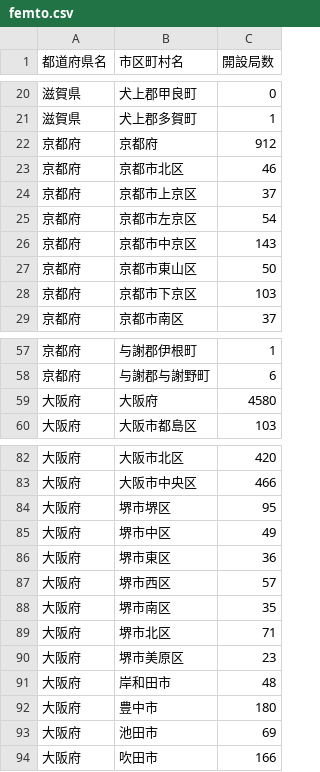
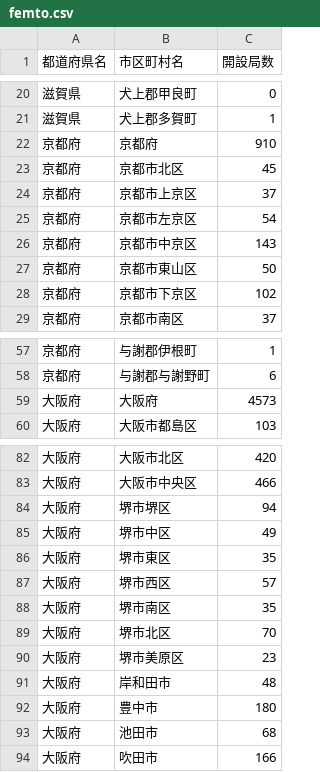
Before and after one commit to denpayanara/musen_rakuten, a CSV file: csv/femto.csv, drawn as a sheet; only a part is shown, gaps mark what is left out; the diff covers the shown part only.

```diff
--- a/csv/femto.csv
+++ b/csv/femto.csv
@@ -21,4 +21,4 @@
 滋賀県,犬上郡多賀町,1
-京都府,京都府,912
-京都府,京都市北区,46
+京都府,京都府,910
+京都府,京都市北区,45
 京都府,京都市上京区,37
@@ -27,3 +27,3 @@
 京都府,京都市東山区,50
-京都府,京都市下京区,103
+京都府,京都市下京区,102
 京都府,京都市南区,37
@@ -58,3 +58,3 @@
 京都府,与謝郡与謝野町,6
-大阪府,大阪府,4580
+大阪府,大阪府,4573
 大阪府,大阪市都島区,103
@@ -83,8 +83,8 @@
 大阪府,大阪市中央区,466
-大阪府,堺市堺区,95
+大阪府,堺市堺区,94
 大阪府,堺市中区,49
-大阪府,堺市東区,36
+大阪府,堺市東区,35
 大阪府,堺市西区,57
 大阪府,堺市南区,35
-大阪府,堺市北区,71
+大阪府,堺市北区,70
 大阪府,堺市美原区,23
@@ -92,3 +92,3 @@
 大阪府,豊中市,180
-大阪府,池田市,69
+大阪府,池田市,68
 大阪府,吹田市,166
```
Also changed, not shown: 9 edited cells elsewhere in this file, csv/musen_day.csv, csv/musen_month.csv, 2 other files.
